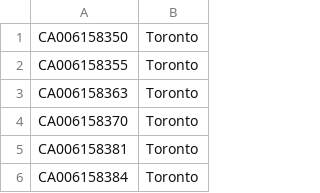
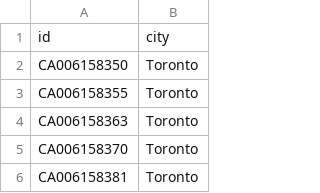
Before and after one commit to GMorg27/CSCI403-FinalProject, a CSV file: output_data/stations.csv, drawn as a sheet; only a part is shown; the shorter side is filled out with more unchanged rows; the diff names each change by its address in the sheet, - before the commit and + after, or states it on an @@ line.

```diff
--- a/output_data/stations.csv
+++ b/output_data/stations.csv
+row 1: id | city
```
Also changed, not shown: 2 other files.
